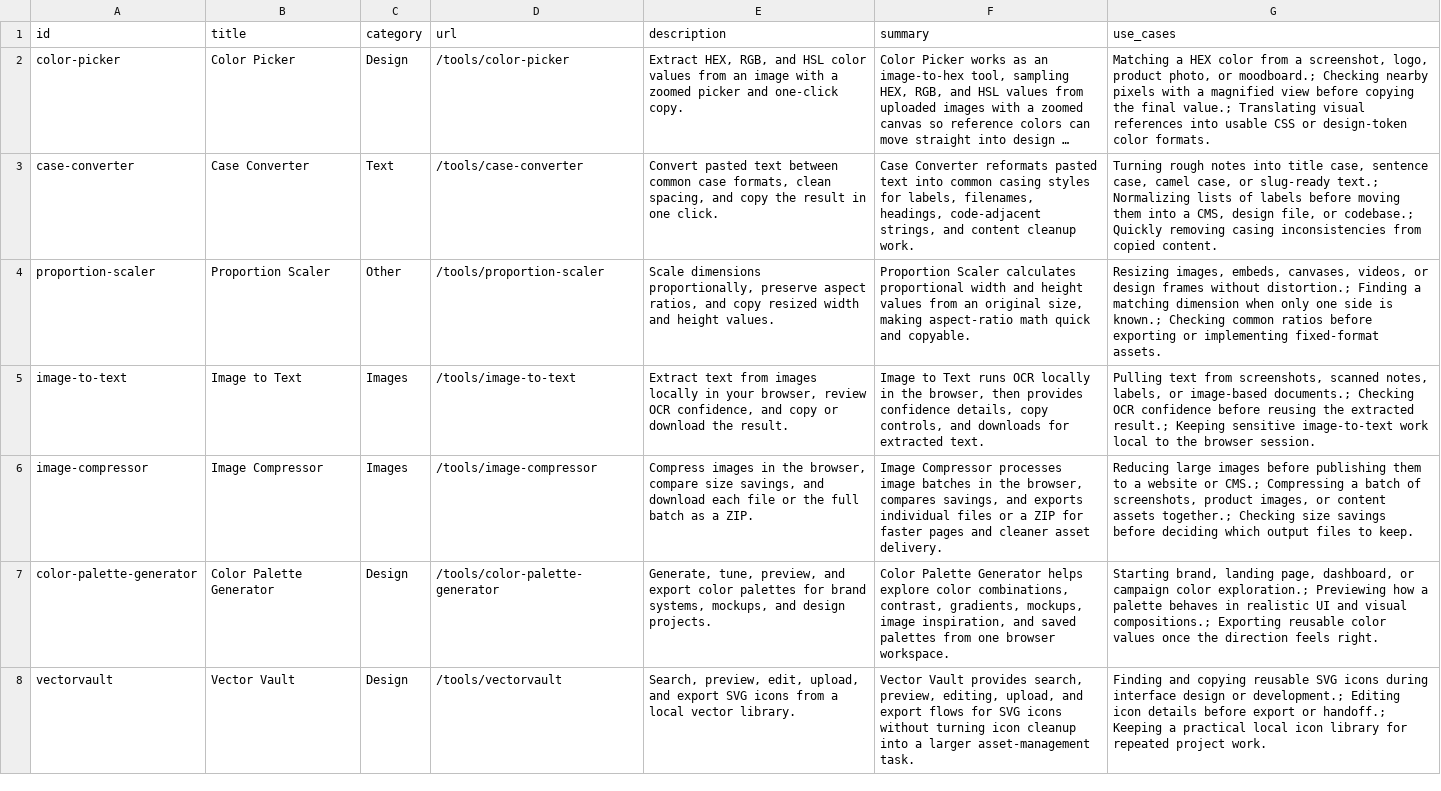
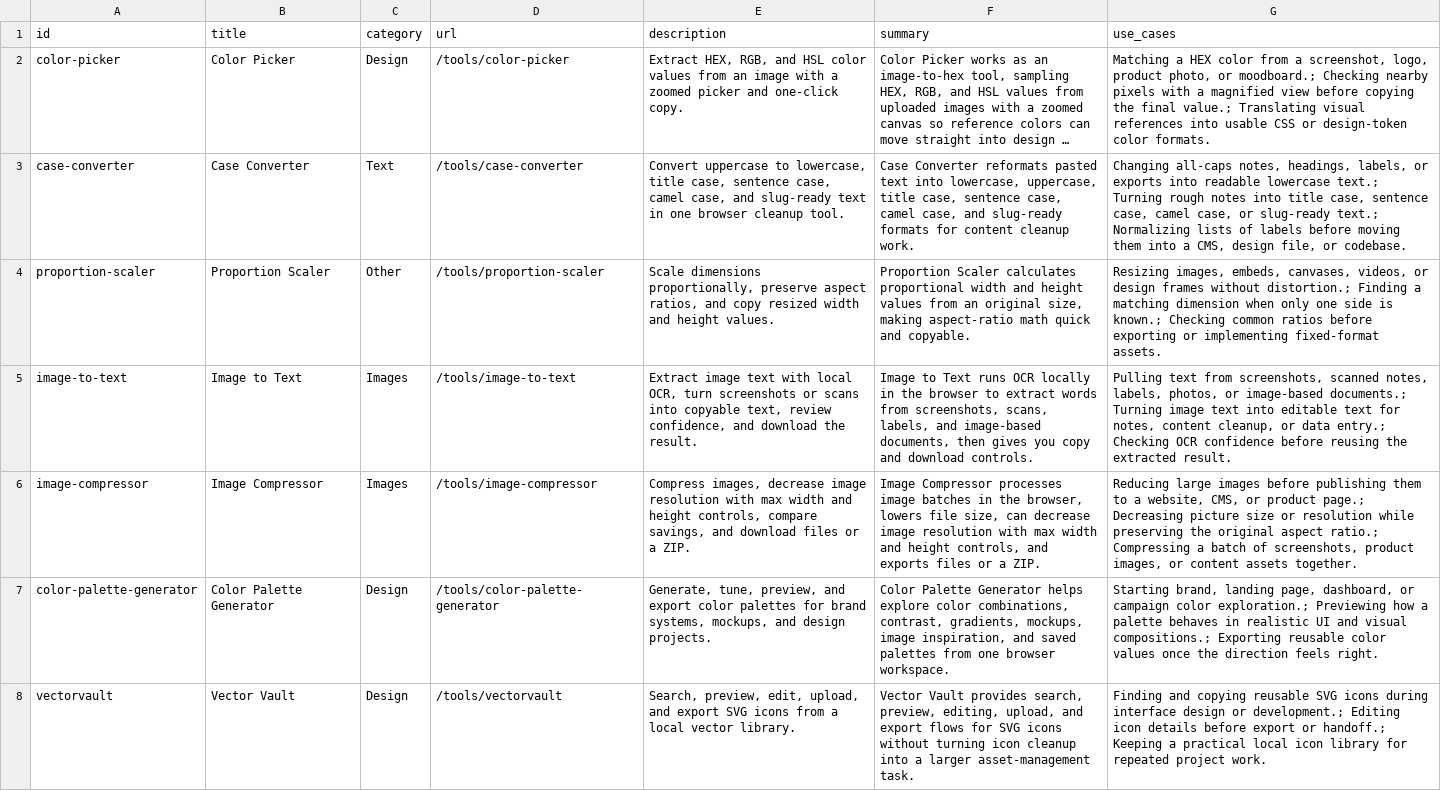
Before and after one commit to semifrontier/ng-app-new, a CSV file: public/data/tools.csv, drawn as a sheet; only a part is shown; long unchanged cells end in …; the diff names each change by its address in the sheet, - before the commit and + after, or states it on an @@ line.

Commit message:
Target SEO audit keywords on tool pages

```diff
--- a/public/data/tools.csv
+++ b/public/data/tools.csv
-E3 (description): Convert pasted text between common case formats, clean spacing, and copy the result in one click.
+E3 (description): Convert uppercase to lowercase, title case, sentence case, camel case, and slug-ready text in one browser cleanup tool.
-F3 (summary): …text into common casing styles for labels, filenames, headings, code-adjacent strings, and content cleanup…
+F3 (summary): …text into lowercase, uppercase, title case, sentence case, camel case, and slug-ready formats for content cleanup…
-G3 (use_cases): Turning rough notes into title case, sentence case, camel case, or slug-ready text.; Normalizing lists of labels before moving them into a CMS, design file, or codebase.; Quickly removing casing inconsistencies from copied content.
+G3 (use_cases): Changing all-caps notes, headings, labels, or exports into readable lowercase text.; Turning rough notes into title case, sentence case, camel case, or slug-ready text.; Normalizing lists of labels before moving them into a CMS, design file, or codebase.
-E5 (description): Extract text from images locally in your browser, review OCR confidence, and copy or download the…
+E5 (description): Extract image text with local OCR, turn screenshots or scans into copyable text, review confidence, and download the…
-F5 (summary): …in the browser, then provides confidence details, copy controls, and downloads for extracted text.
+F5 (summary): …in the browser to extract words from screenshots, scans, labels, and image-based documents, then gives you copy and download controls.
-G5 (use_cases): …notes, labels, or image-based documents.; Checking OCR confidence before reusing the extracted result.; Keeping sensitive image-to-text work local to the browser session.
+G5 (use_cases): …notes, labels, photos, or image-based documents.; Turning image text into editable text for notes, content cleanup, or data entry.; Checking OCR confidence before reusing the extracted result.
-E6 (description): Compress images in the browser, compare size savings, and download each file or the full batch as a ZIP.
+E6 (description): Compress images, decrease image resolution with max width and height controls, compare savings, and download files or a ZIP.
-F6 (summary): …the browser, compares savings, and exports individual files or a ZIP for faster pages and cleaner asset delivery.
+F6 (summary): …the browser, lowers file size, can decrease image resolution with max width and height controls, and exports files or a ZIP.
-G6 (use_cases): …to a website or CMS.; Compressing a batch of screenshots, product images, or content assets together.; Checking size savings before deciding which output files to keep.
+G6 (use_cases): …to a website, CMS, or product page.; Decreasing picture size or resolution while preserving the original aspect ratio.; Compressing a batch of screenshots, product images, or content assets together.
```
Also changed, not shown: 12 other files.
